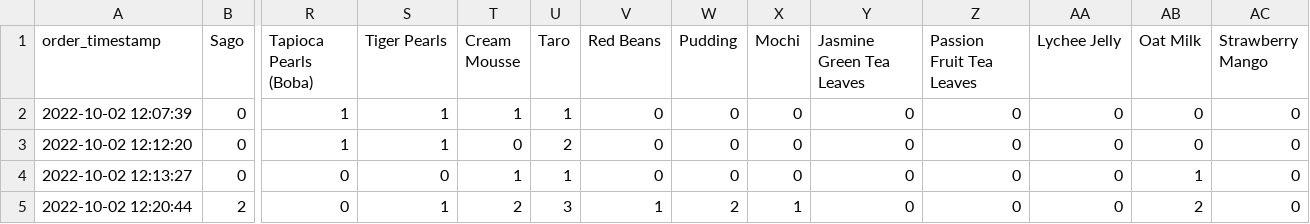
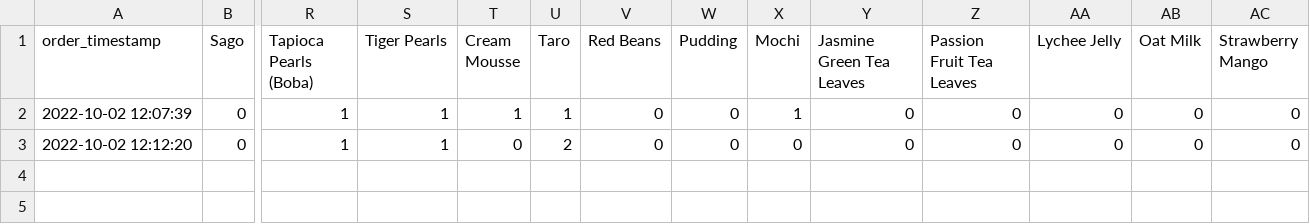
Before and after one commit to wu814/TigerSugarPOS-Desktop, a CSV file: csvFiles/inventory_history.csv, drawn as a sheet; only a part is shown, gaps mark what is left out; rows hold the shown columns only; the diff names each change by its address in the sheet, - before the commit and + after, or states it on an @@ line.

```diff
--- a/csvFiles/inventory_history.csv
+++ b/csvFiles/inventory_history.csv
-X2 (Mochi): 0
+X2 (Mochi): 1
-row 4: 2022-10-02 12:13:27 | 0 | 0 | 0 | 1 | 1 | 0 | 0 | 0 | 0 | 0 | 0 | 1 | 0
-row 5: 2022-10-02 12:20:44 | 2 | 0 | 1 | 2 | 3 | 1 | 2 | 1 | 0 | 0 | 0 | 2 | 0
```
Also changed, not shown: 1 other file.
